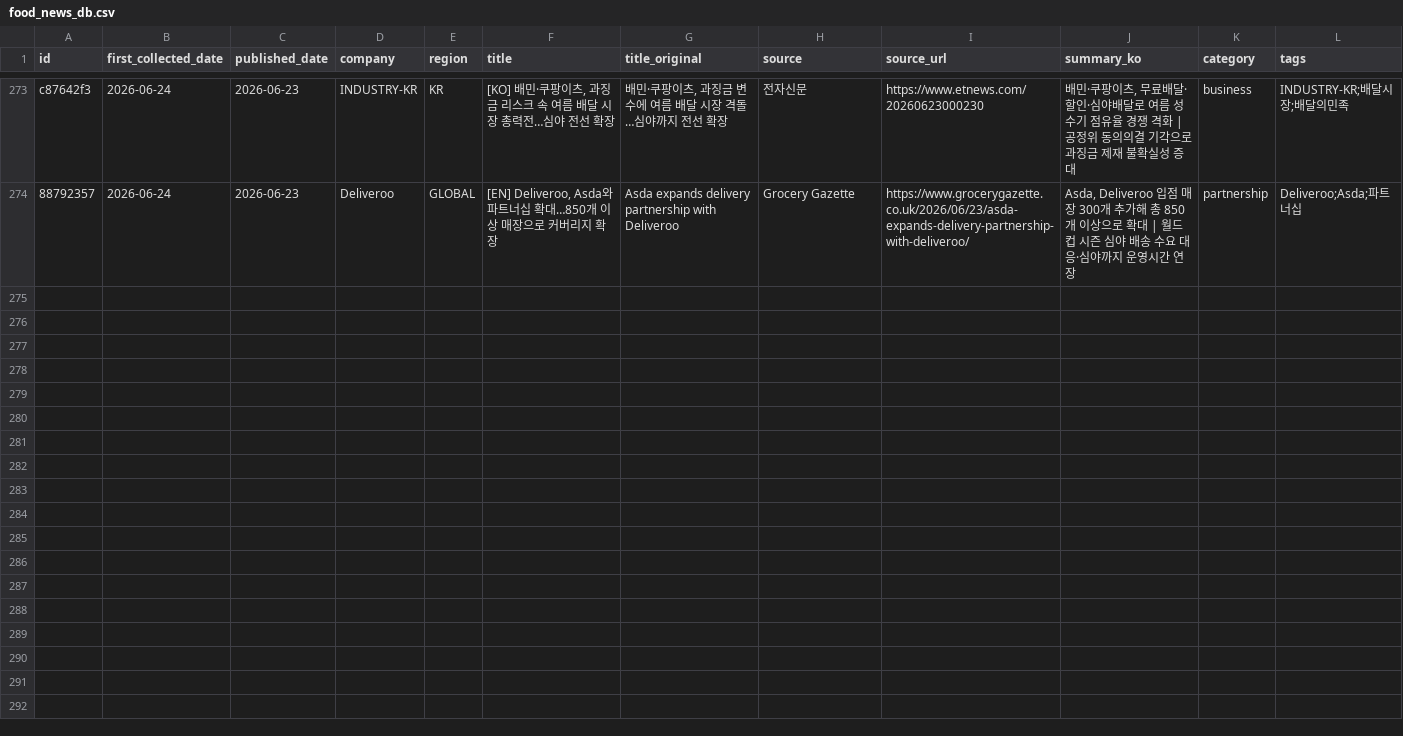
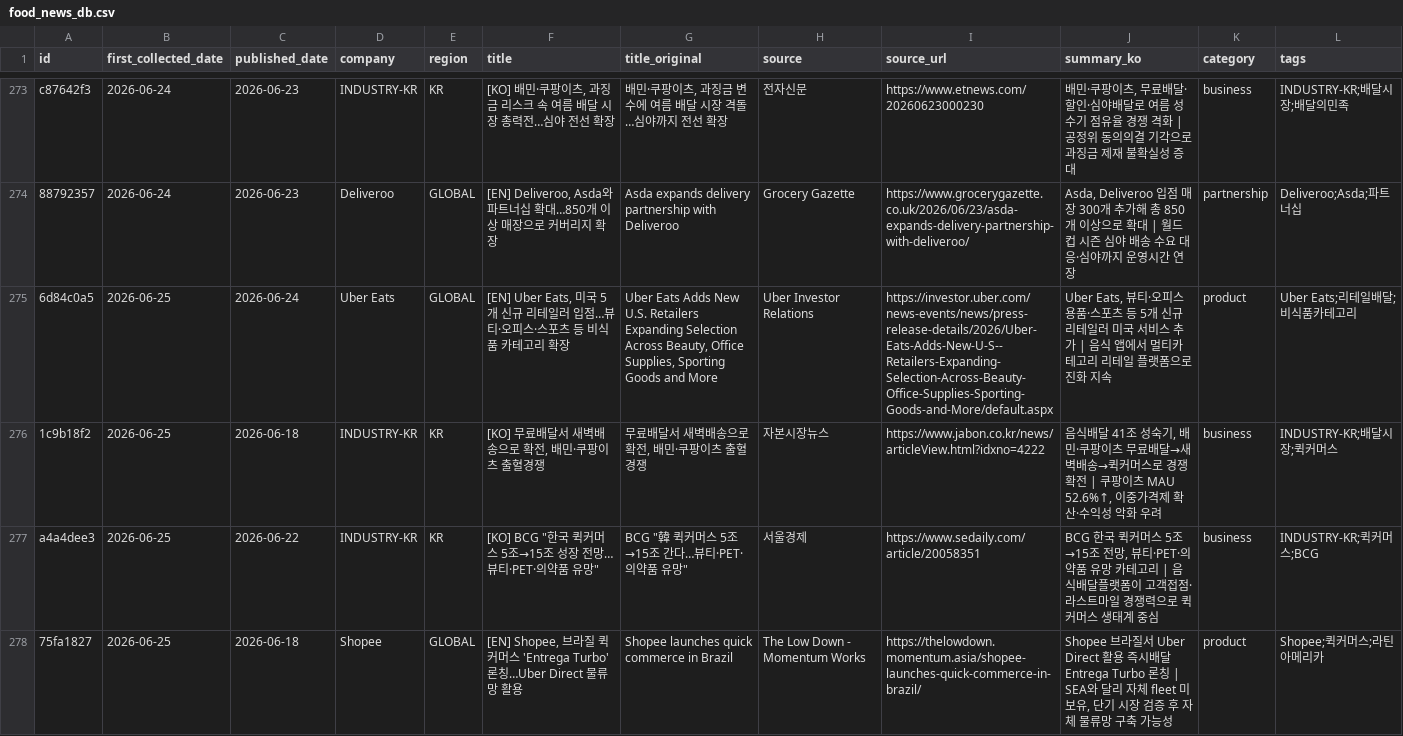
Before and after one commit to mafleur/baemin-product-insight-news-scraping, a CSV file: food_news_db.csv, drawn as a sheet; only a part is shown, gaps mark what is left out; the diff names each change by its address in the sheet, - before the commit and + after, or states it on an @@ line.

Commit message:
chore: 2026-06-25 news update (4 added, 0 expired)

```diff
--- a/food_news_db.csv
+++ b/food_news_db.csv
+row 275: 6d84c0a5 | 2026-06-25 | 2026-06-24 | Uber Eats | GLOBAL | [EN] Uber Eats, 미국 5개 신규 리테일러 입점…뷰티·오피스·스포츠 등 비식품 카테고리 확장 | Uber Eats Adds New U.S. Retailers Expanding Selection Across Beauty, Office Supplies, Sporting Goods and More | Uber Investor Relations | https://investor.uber.com/news-events/news/press-release-details/2026/Uber-Eats-Adds-New-U-S--Retailers-Expanding-Selection-Across-Beauty-Office-Supplies-Sporting-Goods-and-More/default.aspx | Uber Eats, 뷰티·오피스용품·스포츠 등 5개 신규 리테일러 미국 서비스 추가 | 음식 앱에서 멀티카테고리 리테일 플랫폼으로 진화 지속 | product | Uber Eats;리테일배달;비식품카테고리
+row 276: 1c9b18f2 | 2026-06-25 | 2026-06-18 | INDUSTRY-KR | KR | [KO] 무료배달서 새벽배송으로 확전, 배민·쿠팡이츠 출혈경쟁 | 무료배달서 새벽배송으로 확전, 배민·쿠팡이츠 출혈경쟁 | 자본시장뉴스 | https://www.jabon.co.kr/news/articleView.html?idxno=4222 | 음식배달 41조 성숙기, 배민·쿠팡이츠 무료배달→새벽배송→퀵커머스로 경쟁 확전 | 쿠팡이츠 MAU 52.6%↑, 이중가격제 확산·수익성 악화 우려 | business | INDUSTRY-KR;배달시장;퀵커머스
+row 277: a4a4dee3 | 2026-06-25 | 2026-06-22 | INDUSTRY-KR | KR | [KO] BCG "한국 퀵커머스 5조→15조 성장 전망…뷰티·PET·의약품 유망" | BCG "韓 퀵커머스 5조→15조 간다…뷰티·PET·의약품 유망" | 서울경제 | https://www.sedaily.com/article/20058351 | BCG 한국 퀵커머스 5조→15조 전망, 뷰티·PET·의약품 유망 카테고리 | 음식배달플랫폼이 고객접점·라스트마일 경쟁력으로 퀵커머스 생태계 중심 | business | INDUSTRY-KR;퀵커머스;BCG
+row 278: 75fa1827 | 2026-06-25 | 2026-06-18 | Shopee | GLOBAL | [EN] Shopee, 브라질 퀵커머스 'Entrega Turbo' 론칭…Uber Direct 물류망 활용 | Shopee launches quick commerce in Brazil | The Low Down - Momentum Works | https://thelowdown.momentum.asia/shopee-launches-quick-commerce-in-brazil/ | Shopee 브라질서 Uber Direct 활용 즉시배달 Entrega Turbo 론칭 | SEA와 달리 자체 fleet 미보유, 단기 시장 검증 후 자체 물류망 구축 가능성 | product | Shopee;퀵커머스;라틴아메리카
```
